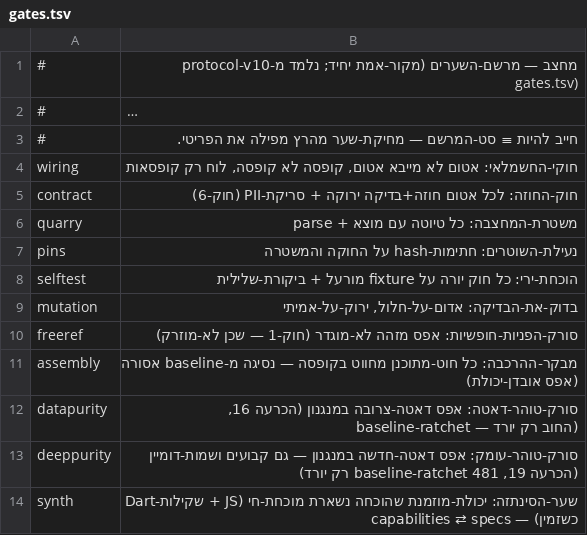
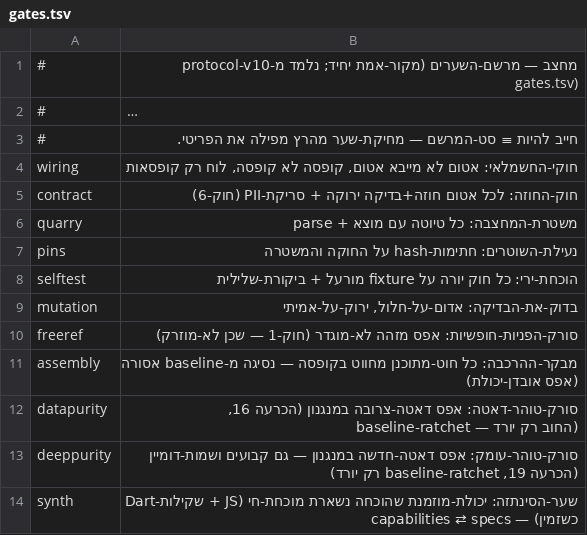
Before and after one commit to meir7651231-ui/-ai-chat-server, a TSV file: machtzev/gates.tsv, drawn as a sheet; long unchanged cells end in ….

```diff
--- a/machtzev/gates.tsv
+++ b/machtzev/gates.tsv
@@ -12,3 +12,3 @@ assembly	מבקר-ההרכבה: כל חוט-מתוכנן מחווט בקופסה
 datapurity	סורק-טוהר-דאטה: אפס דאטה-צרובה במנגנון (הכרעה 16, baseline-ratchet — החוב רק יורד)
-deeppurity	סורק-טוהר-עומק: אפס דאטה-חדשה במנגנון — גם קבועים ושמות-דומיין (הכרעה 19, baseline-ratchet 481 רק יורד)
+deeppurity	סורק-טוהר-עומק: אפס דאטה-חדשה במנגנון — גם קבועים ושמות-דומיין (הכרעה 19, baseline-ratchet רק יורד)
 synth	שער-הסינתזה: יכולת-מוזמנת שהוכחה נשארת מוכחת-חי (JS + שקילות-Dart כשזמין) — capabilities ⇄ specs
```
Also changed, not shown: 28 other files.
